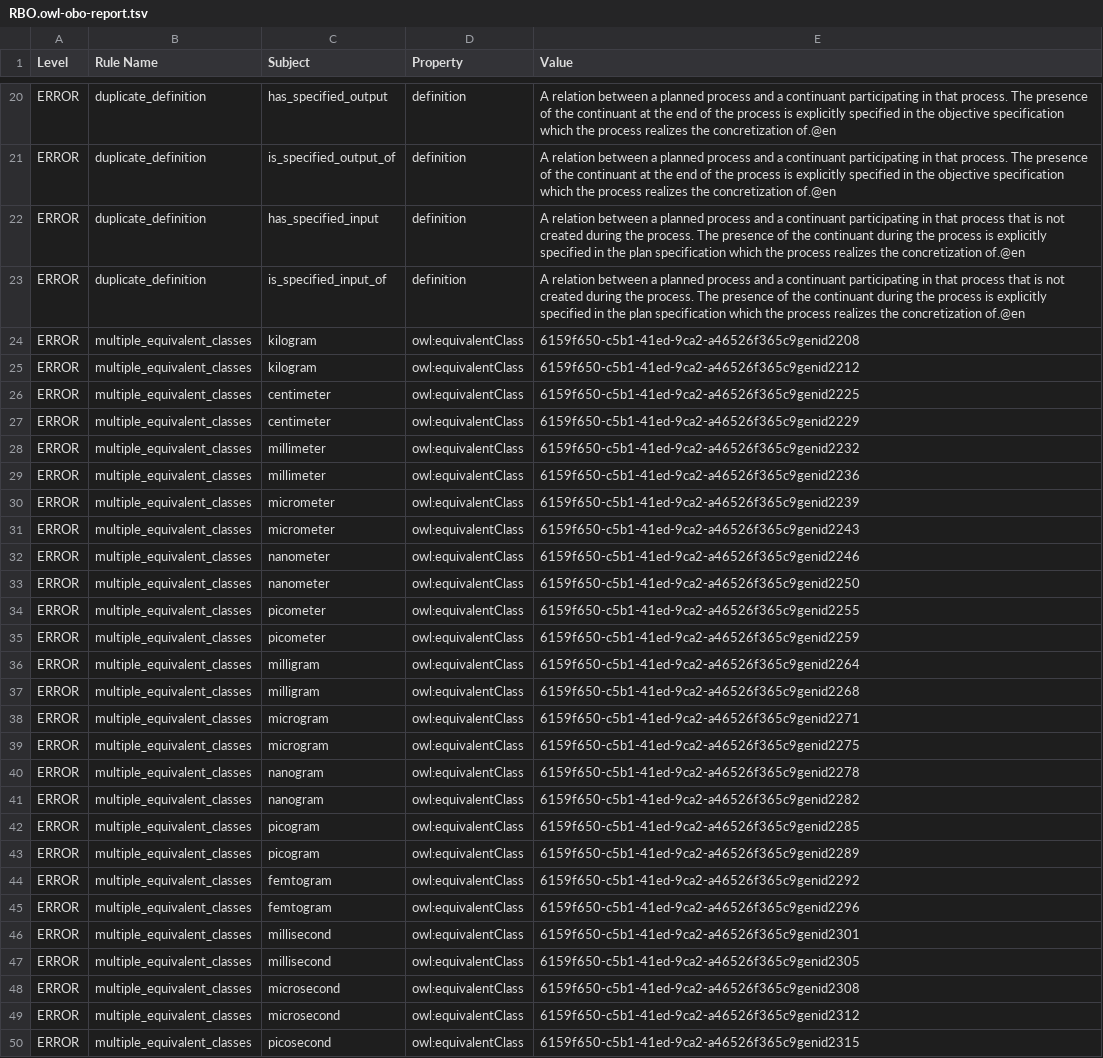
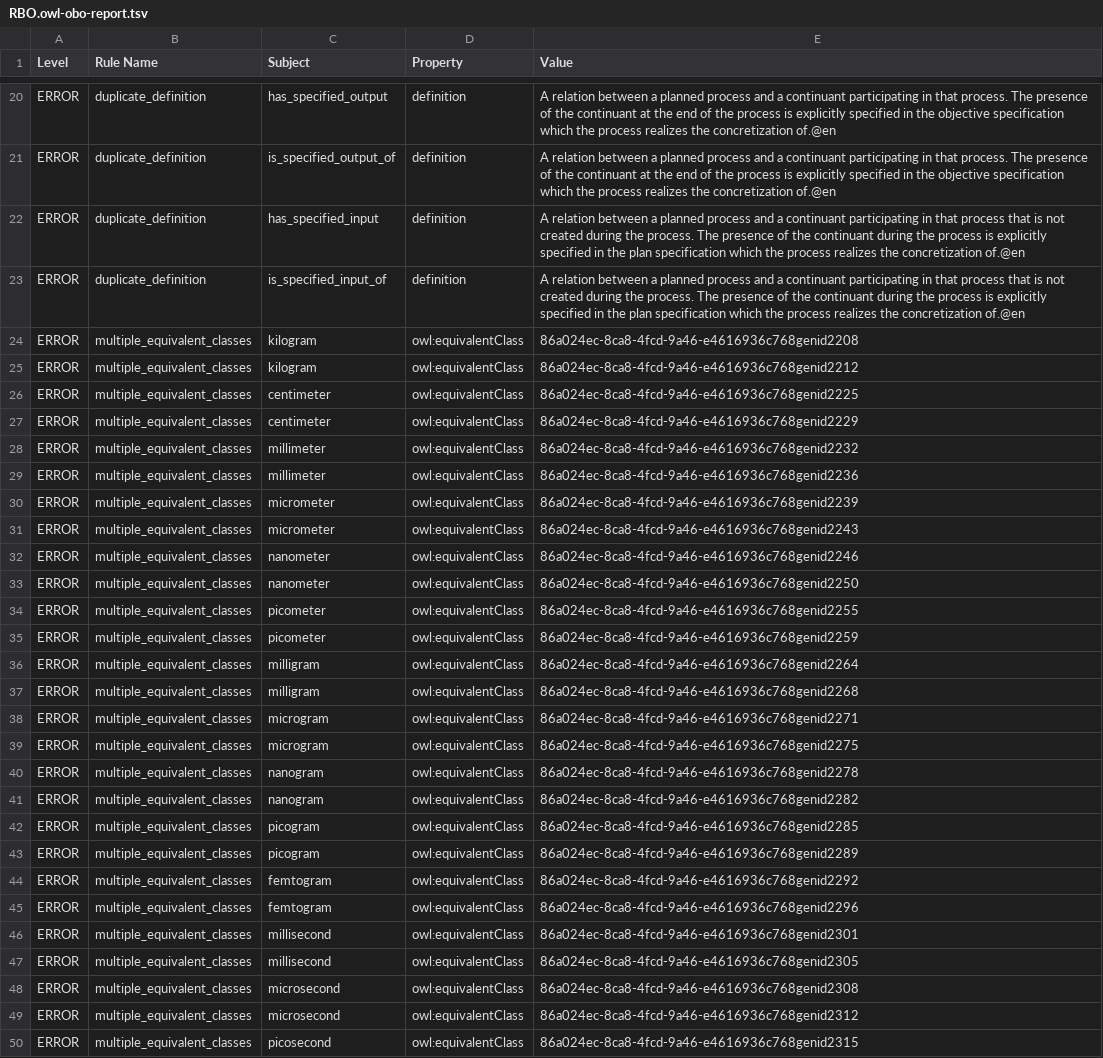
Before and after one commit to Radiobiology-Informatics-Consortium/RBO, a TSV file: reports/RBO.owl-obo-report.tsv, drawn as a sheet; only a part is shown, gaps mark what is left out; the diff covers the shown part only; the diff names each change by its address in the sheet, - before the commit and + after, or states it on an @@ line.

```diff
--- a/reports/RBO.owl-obo-report.tsv
+++ b/reports/RBO.owl-obo-report.tsv
-E24 (Value): 6159f650-c5b1-41ed-9ca2-a46526f365c9genid2208
+E24 (Value): 86a024ec-8ca8-4fcd-9a46-e4616936c768genid2208
-E25 (Value): 6159f650-c5b1-41ed-9ca2-a46526f365c9genid2212
+E25 (Value): 86a024ec-8ca8-4fcd-9a46-e4616936c768genid2212
-E26 (Value): 6159f650-c5b1-41ed-9ca2-a46526f365c9genid2225
+E26 (Value): 86a024ec-8ca8-4fcd-9a46-e4616936c768genid2225
-E27 (Value): 6159f650-c5b1-41ed-9ca2-a46526f365c9genid2229
+E27 (Value): 86a024ec-8ca8-4fcd-9a46-e4616936c768genid2229
-E28 (Value): 6159f650-c5b1-41ed-9ca2-a46526f365c9genid2232
+E28 (Value): 86a024ec-8ca8-4fcd-9a46-e4616936c768genid2232
-E29 (Value): 6159f650-c5b1-41ed-9ca2-a46526f365c9genid2236
+E29 (Value): 86a024ec-8ca8-4fcd-9a46-e4616936c768genid2236
-E30 (Value): 6159f650-c5b1-41ed-9ca2-a46526f365c9genid2239
+E30 (Value): 86a024ec-8ca8-4fcd-9a46-e4616936c768genid2239
-E31 (Value): 6159f650-c5b1-41ed-9ca2-a46526f365c9genid2243
+E31 (Value): 86a024ec-8ca8-4fcd-9a46-e4616936c768genid2243
-E32 (Value): 6159f650-c5b1-41ed-9ca2-a46526f365c9genid2246
+E32 (Value): 86a024ec-8ca8-4fcd-9a46-e4616936c768genid2246
-E33 (Value): 6159f650-c5b1-41ed-9ca2-a46526f365c9genid2250
+E33 (Value): 86a024ec-8ca8-4fcd-9a46-e4616936c768genid2250
-E34 (Value): 6159f650-c5b1-41ed-9ca2-a46526f365c9genid2255
+E34 (Value): 86a024ec-8ca8-4fcd-9a46-e4616936c768genid2255
-E35 (Value): 6159f650-c5b1-41ed-9ca2-a46526f365c9genid2259
+E35 (Value): 86a024ec-8ca8-4fcd-9a46-e4616936c768genid2259
-E36 (Value): 6159f650-c5b1-41ed-9ca2-a46526f365c9genid2264
+E36 (Value): 86a024ec-8ca8-4fcd-9a46-e4616936c768genid2264
-E37 (Value): 6159f650-c5b1-41ed-9ca2-a46526f365c9genid2268
+E37 (Value): 86a024ec-8ca8-4fcd-9a46-e4616936c768genid2268
-E38 (Value): 6159f650-c5b1-41ed-9ca2-a46526f365c9genid2271
+E38 (Value): 86a024ec-8ca8-4fcd-9a46-e4616936c768genid2271
-E39 (Value): 6159f650-c5b1-41ed-9ca2-a46526f365c9genid2275
+E39 (Value): 86a024ec-8ca8-4fcd-9a46-e4616936c768genid2275
-E40 (Value): 6159f650-c5b1-41ed-9ca2-a46526f365c9genid2278
+E40 (Value): 86a024ec-8ca8-4fcd-9a46-e4616936c768genid2278
-E41 (Value): 6159f650-c5b1-41ed-9ca2-a46526f365c9genid2282
+E41 (Value): 86a024ec-8ca8-4fcd-9a46-e4616936c768genid2282
-E42 (Value): 6159f650-c5b1-41ed-9ca2-a46526f365c9genid2285
+E42 (Value): 86a024ec-8ca8-4fcd-9a46-e4616936c768genid2285
-E43 (Value): 6159f650-c5b1-41ed-9ca2-a46526f365c9genid2289
+E43 (Value): 86a024ec-8ca8-4fcd-9a46-e4616936c768genid2289
-E44 (Value): 6159f650-c5b1-41ed-9ca2-a46526f365c9genid2292
+E44 (Value): 86a024ec-8ca8-4fcd-9a46-e4616936c768genid2292
-E45 (Value): 6159f650-c5b1-41ed-9ca2-a46526f365c9genid2296
+E45 (Value): 86a024ec-8ca8-4fcd-9a46-e4616936c768genid2296
-E46 (Value): 6159f650-c5b1-41ed-9ca2-a46526f365c9genid2301
+E46 (Value): 86a024ec-8ca8-4fcd-9a46-e4616936c768genid2301
-E47 (Value): 6159f650-c5b1-41ed-9ca2-a46526f365c9genid2305
+E47 (Value): 86a024ec-8ca8-4fcd-9a46-e4616936c768genid2305
-E48 (Value): 6159f650-c5b1-41ed-9ca2-a46526f365c9genid2308
+E48 (Value): 86a024ec-8ca8-4fcd-9a46-e4616936c768genid2308
-E49 (Value): 6159f650-c5b1-41ed-9ca2-a46526f365c9genid2312
+E49 (Value): 86a024ec-8ca8-4fcd-9a46-e4616936c768genid2312
-E50 (Value): 6159f650-c5b1-41ed-9ca2-a46526f365c9genid2315
+E50 (Value): 86a024ec-8ca8-4fcd-9a46-e4616936c768genid2315
```
Also changed, not shown: 117 edited cells elsewhere in this file, src/ontology/reports/rbo.owl-obo-report.tsv, 21 other files.
